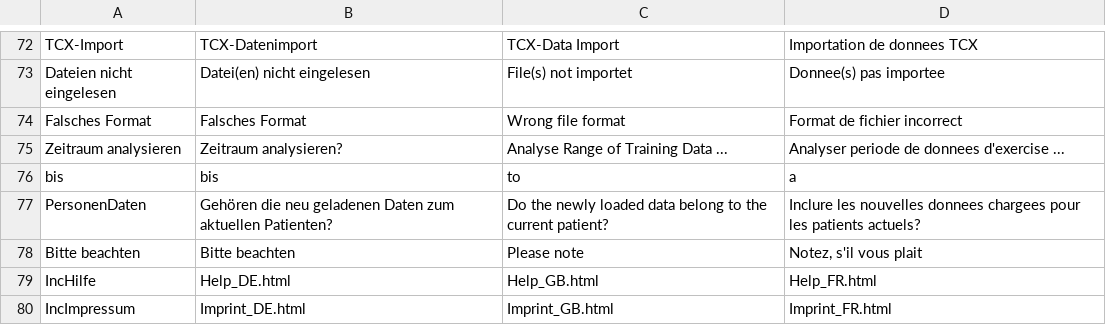
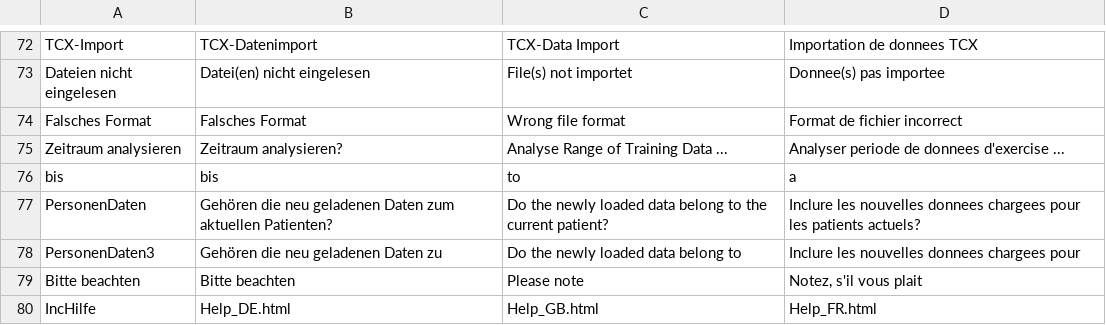
Before and after one commit to BletchleyP/coroVis, a CSV file: languages.csv, drawn as a sheet; only a part is shown, gaps mark what is left out; the shorter side is filled out with more unchanged rows.

```diff
--- a/languages.csv
+++ b/languages.csv
@@ -77,2 +77,3 @@ bis;bis;to;a
 PersonenDaten;Gehören die neu geladenen Daten zum aktuellen Patienten?;Do the newly loaded data belong to the current patient?;Inclure les nouvelles donnees chargees pour les patients actuels?
+PersonenDaten3;Gehören die neu geladenen Daten zu ;Do the newly loaded data belong to ;Inclure les nouvelles donnees chargees pour
 Bitte beachten;Bitte beachten;Please note;Notez, s'il vous plait
```
Also changed, not shown: 1 other file.
